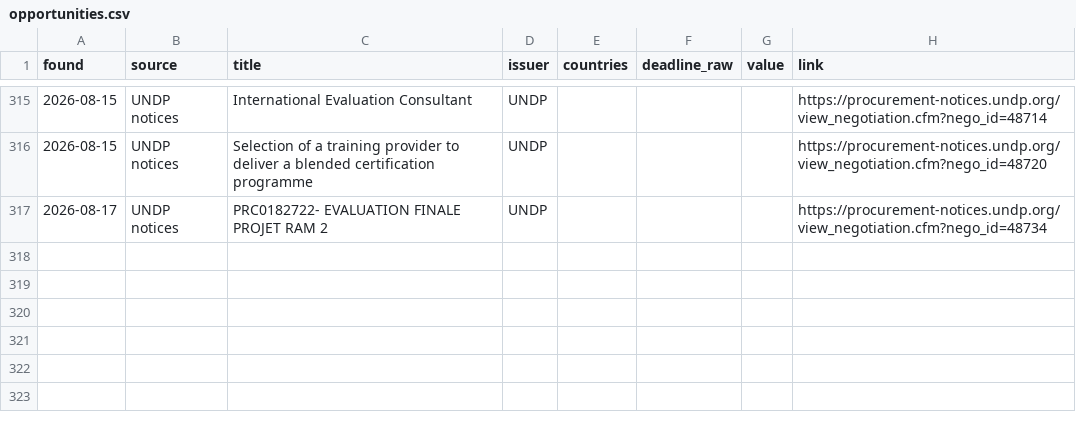
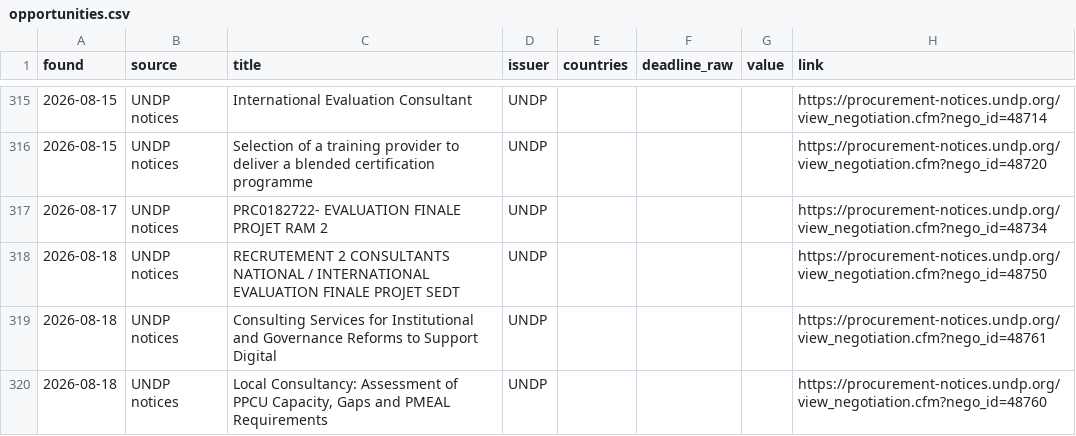
Before and after one commit to nickyb123abc/MIAfrica_RFP, a CSV file: data/opportunities.csv, drawn as a sheet; only a part is shown, gaps mark what is left out.

```diff
--- a/data/opportunities.csv
+++ b/data/opportunities.csv
@@ -317 +317,4 @@ found,source,title,issuer,countries,deadline_raw,value,link
 2026-08-17,UNDP notices,PRC0182722- EVALUATION FINALE PROJET RAM 2,UNDP,,,,https://procurement-notices.undp.org/view_negotiation.cfm?nego_id=48734
+2026-08-18,UNDP notices,RECRUTEMENT 2 CONSULTANTS NATIONAL / INTERNATIONAL EVALUATION FINALE PROJET SEDT,UNDP,,,,https://procurement-notices.undp.org/view_negotiation.cfm?nego_id=48750
+2026-08-18,UNDP notices,Consulting Services for Institutional and Governance Reforms to Support Digital,UNDP,,,,https://procurement-notices.undp.org/view_negotiation.cfm?nego_id=48761
+2026-08-18,UNDP notices,"Local Consultancy: Assessment of PPCU Capacity, Gaps and PMEAL Requirements",UNDP,,,,https://procurement-notices.undp.org/view_negotiation.cfm?nego_id=48760
```
Also changed, not shown: 7 other files.
